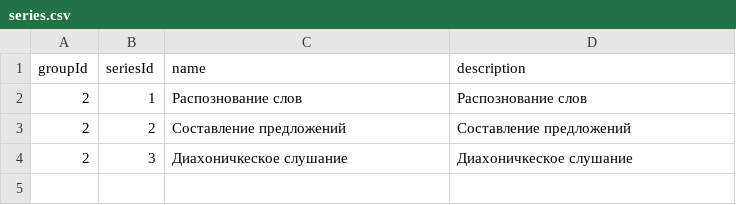
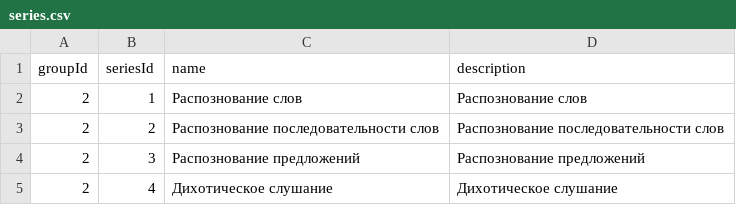
Before and after one commit to Brain-up/brn, a CSV file: src/main/resources/initFiles/series.csv, drawn as a sheet.

Commit message:
EPMLABSBRN-213 api for 3 series

```diff
--- a/src/main/resources/initFiles/series.csv
+++ b/src/main/resources/initFiles/series.csv
@@ -2,3 +2,4 @@ groupId, seriesId, name, description
 2, 1, Распознование слов, Распознование слов
-2, 2, Составление предложений, Составление предложений
-2, 3, Диахоничкеское слушание, Диахоничкеское слушание
+2, 2, Распознование последовательности слов, Распознование последовательности слов
+2, 3, Распознование предложений, Распознование предложений
+2, 4, Дихотическое слушание, Дихотическое слушание
```
